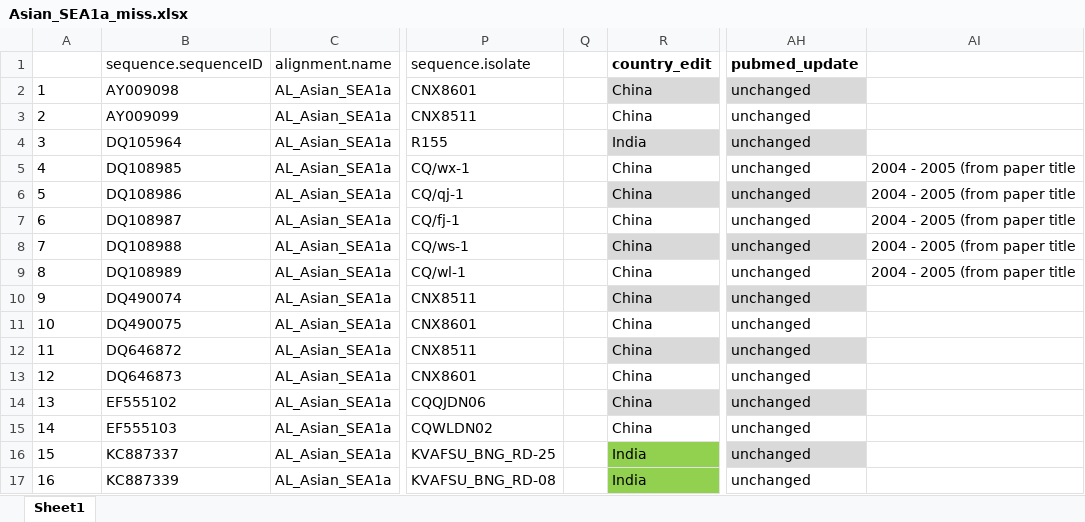
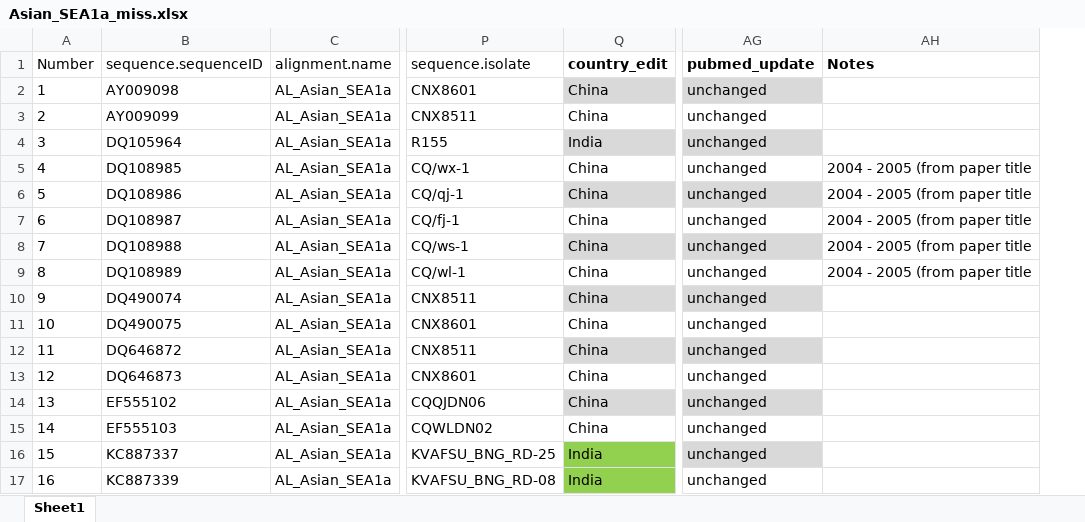
Before and after one commit to giffordlabcvr/NCBI-RABV-GLUE, an Excel workbook: tabular/Asian_SEA1a_miss.xlsx, sheet Sheet1, drawn as a sheet; only a part is shown, gaps mark what is left out; values as stored, in another font and other column widths than the file's, no borders; conditional formats not drawn; removed rows and columns are numbered as before the commit, all else as after; the diff names each change by its address in the sheet, - before the commit and + after, or states it on an @@ line.

```diff
--- a/tabular/Asian_SEA1a_miss.xlsx (sheet Sheet1)
+++ b/tabular/Asian_SEA1a_miss.xlsx (sheet Sheet1)
-column Q, empty
-A1: (empty)
+A1: Number
-AH1: (empty)
+AH1: Notes
```
Also changed, not shown: tabular/Arctic_miss.xlsx, tabular/Asian_SEA2a_miss.xlsx, 16 other files.
